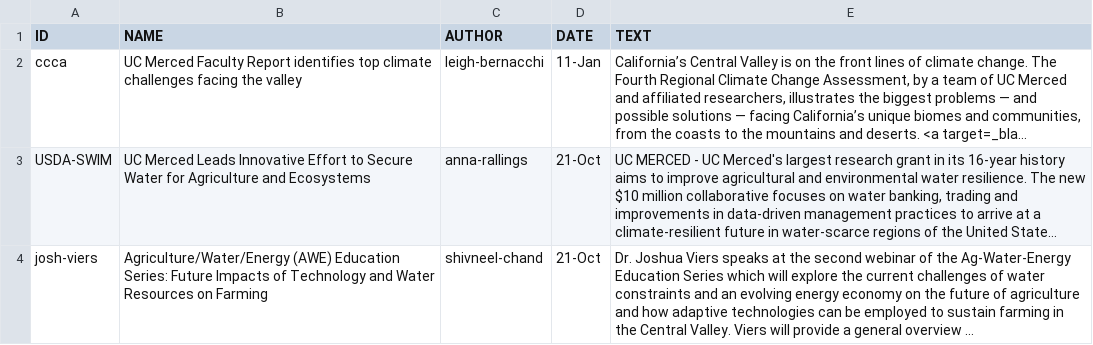
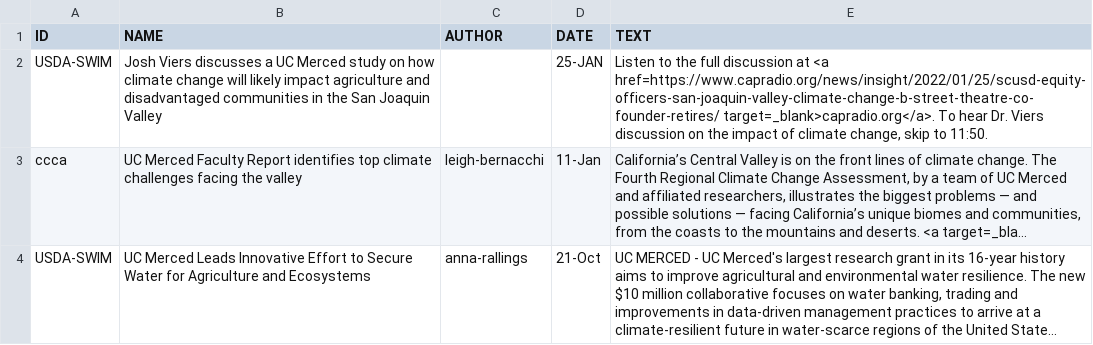
Before and after one commit to vicelab/vicelab.github.io, a CSV file: news.csv, drawn as a sheet; only a part is shown; the shorter side is filled out with more unchanged rows; long unchanged cells end in …; the diff names each change by its address in the sheet, - before the commit and + after, or states it on an @@ line.

Commit message:
Added news item

```diff
--- a/news.csv
+++ b/news.csv
+row 2: USDA-SWIM | Josh Viers discusses a UC Merced study on how climate change will likely impact agriculture and disadvantaged communities in the San Joaquin Valley |  | 25-JAN | Listen to the full discussion at <a href=https://www.capradio.org/news/insight/2022/01/25/scusd-equity-officers-san-joaquin-valley-climate-change-b-street-theatre-co-founder-retires/ target=_blank>capradio.org</a>. To hear Dr. Viers discussion on the impact of climate change, skip to 11:50.
```
